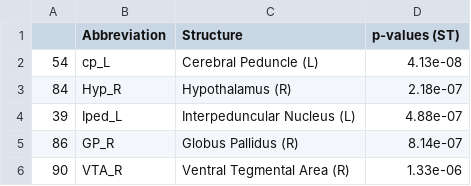
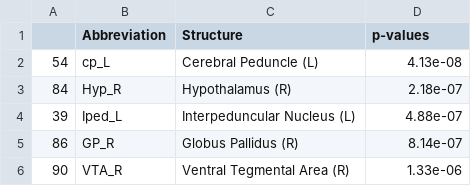
Before and after one commit to nikhilgadiraju/Bass-Connections-F22, a CSV file: Reference Files/User-generated Files/top_regions_st.csv, drawn as a sheet.

Commit message:
Update output of read_posthoc to make accessibility easier in R script; Updated figure outputs by setting bw theme and printing p-values

```diff
--- a/Reference Files/User-generated Files/top_regions_st.csv
+++ b/Reference Files/User-generated Files/top_regions_st.csv
@@ -1,2 +1,2 @@
-,Abbreviation,Structure,p-values (ST)
+,Abbreviation,Structure,p-values
 54,cp_L,Cerebral Peduncle (L),4.13e-08
```
Also changed, not shown: Reference Files/User-generated Files/top_regions_sw.csv, Reference Files/User-generated Files/top_regions_tw.csv, 5 other files.
